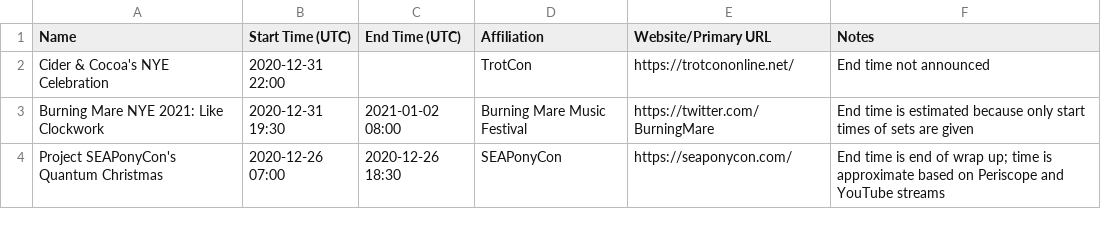
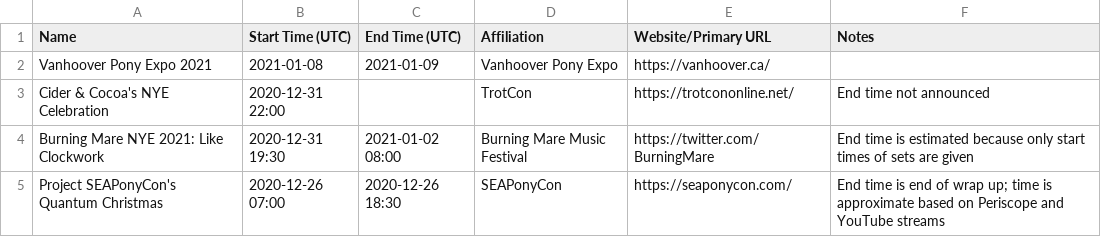
Before and after one commit to jack126guy/online-pony-events-covid-19, a CSV file: Events.csv, drawn as a sheet; only a part is shown.

Commit message:
Add Vanhoover Pony Expo 2021

```diff
--- a/Events.csv
+++ b/Events.csv
@@ -1,2 +1,3 @@
 Name,Start Time (UTC),End Time (UTC),Affiliation,Website/Primary URL,Notes
+Vanhoover Pony Expo 2021,2021-01-08,2021-01-09,Vanhoover Pony Expo,https://vanhoover.ca/,
 Cider & Cocoa's NYE Celebration,2020-12-31 22:00,,TrotCon,https://trotcononline.net/,End time not announced
```
